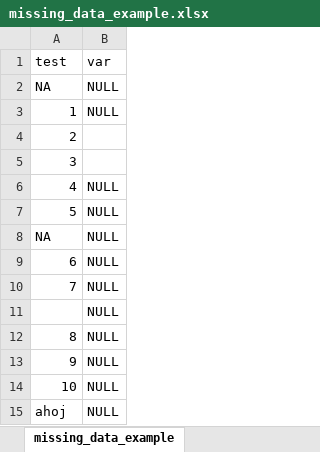
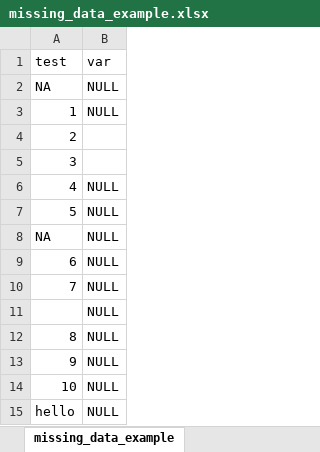
Before and after one commit to jamesbrandscience/jamesbrandscience.github.io, an Excel workbook: tutorials/EHU/EHU_R_tutorial/Data/missing_data_example.xlsx, sheet missing_data_example, drawn as a sheet; values as stored, in another font and other column widths than the file's, no borders; the diff names each change by its address in the sheet, - before the commit and + after, or states it on an @@ line.

```diff
--- a/tutorials/EHU/EHU_R_tutorial/Data/missing_data_example.xlsx (sheet missing_data_example)
+++ b/tutorials/EHU/EHU_R_tutorial/Data/missing_data_example.xlsx (sheet missing_data_example)
-A15: ahoj
+A15: hello
```
Also changed, not shown: tutorials/EHU/EHU_R_tutorial/Data/EHU_questionnaire_data.xlsx, 34 other files.
